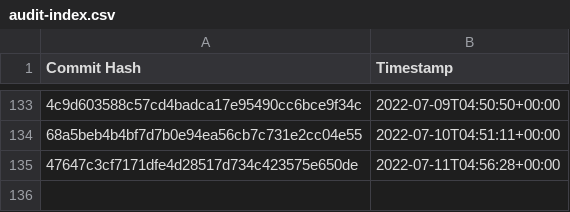
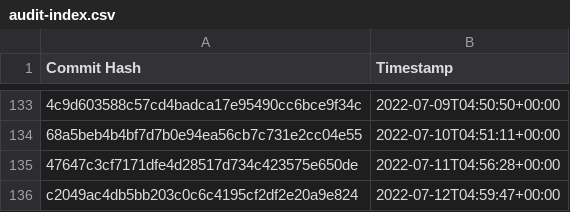
Before and after one commit to the-commons-project/vci-directory, a CSV file: logs/audit-index.csv, drawn as a sheet; only a part is shown, gaps mark what is left out; the diff names each change by its address in the sheet, - before the commit and + after, or states it on an @@ line.

Commit message:
added commit hash to audit index

```diff
--- a/logs/audit-index.csv
+++ b/logs/audit-index.csv
+row 136: c2049ac4db5bb203c0c6c4195cf2df2e20a9e824 | 2022-07-12T04:59:47+00:00
```
